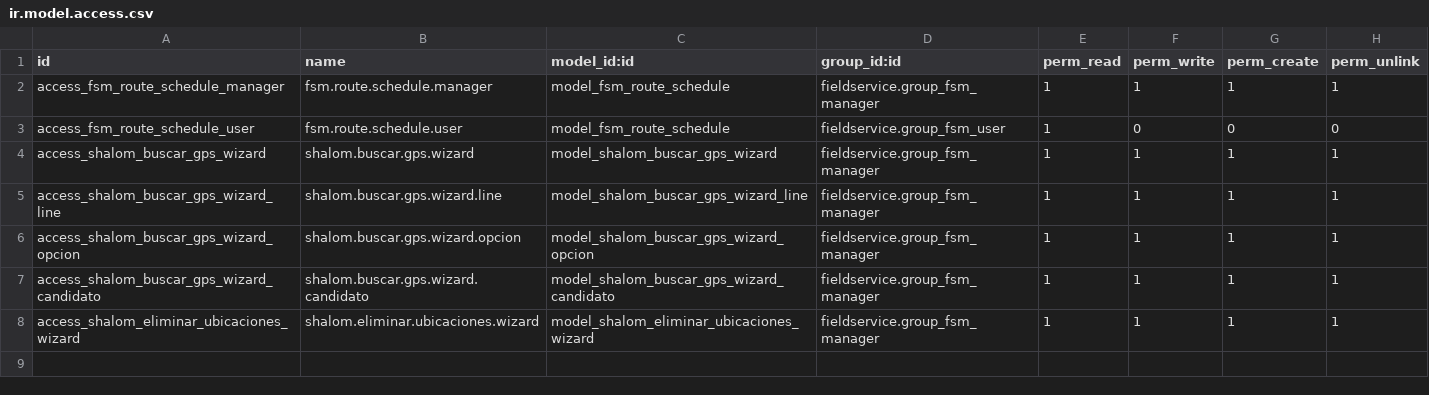
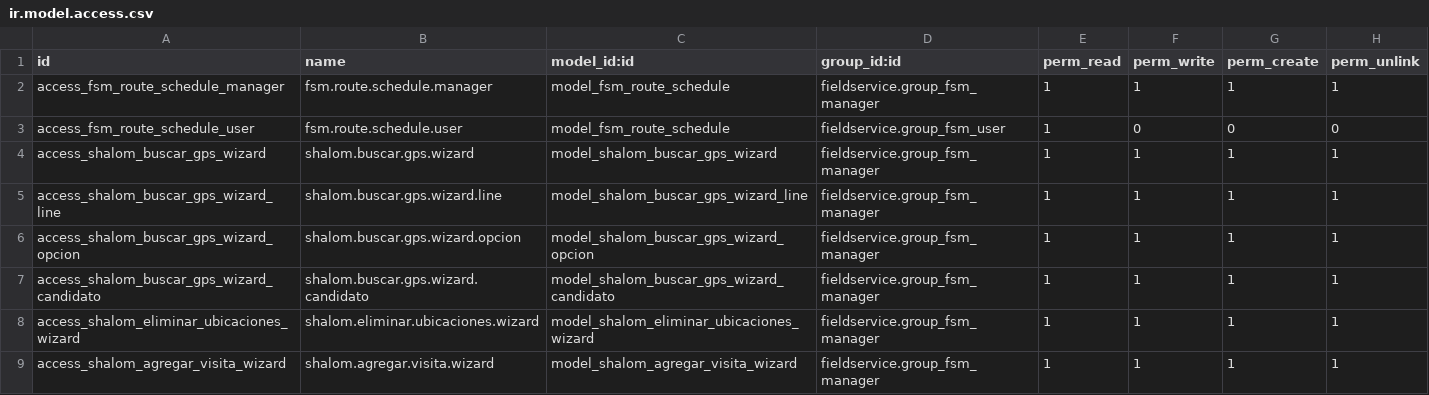
Before and after one commit to andresabg09/shalom_route_sales, a CSV file: shalom_location_map/security/ir.model.access.csv, drawn as a sheet.

```diff
--- a/shalom_location_map/security/ir.model.access.csv
+++ b/shalom_location_map/security/ir.model.access.csv
@@ -8 +8,2 @@ access_shalom_buscar_gps_wizard_candidato,shalom.buscar.gps.wizard.candidato,mod
 access_shalom_eliminar_ubicaciones_wizard,shalom.eliminar.ubicaciones.wizard,model_shalom_eliminar_ubicaciones_wizard,fieldservice.group_fsm_manager,1,1,1,1
+access_shalom_agregar_visita_wizard,shalom.agregar.visita.wizard,model_shalom_agregar_visita_wizard,fieldservice.group_fsm_manager,1,1,1,1
```
Also changed, not shown: 27 other files.
